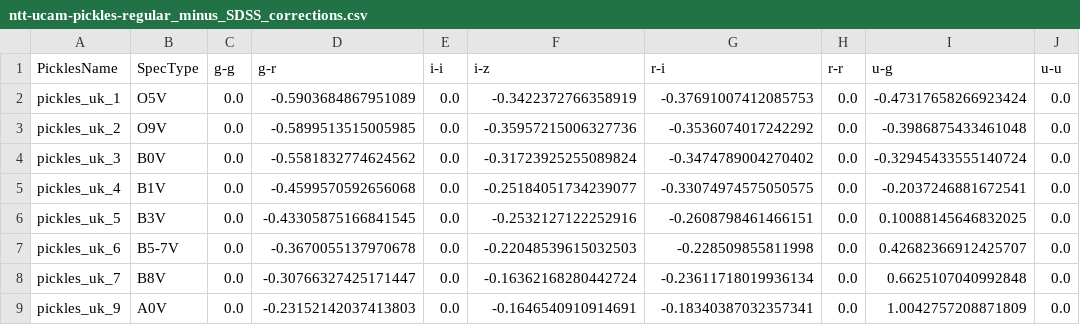
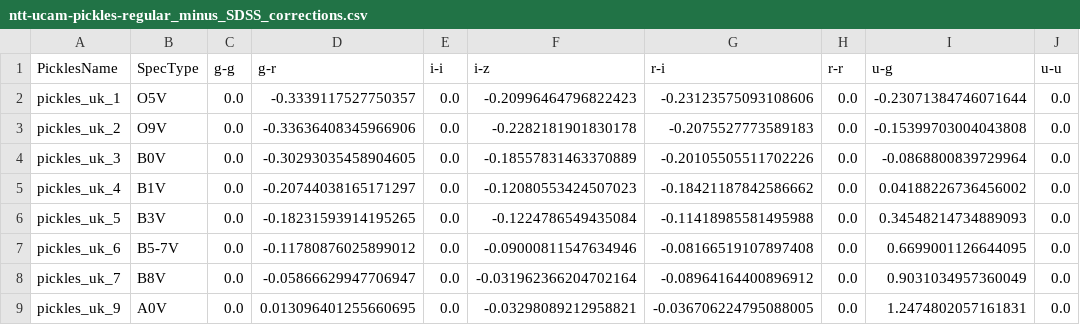
Before and after one commit to wildjames/BergeronColorCorrections, a CSV file: Standard_colour_corrections/ntt-ucam-pickles-regular_minus_SDSS_corrections.csv, drawn as a sheet; only a part is shown; the diff covers the shown part only; the diff names each change by its address in the sheet, - before the commit and + after, or states it on an @@ line.

```diff
--- a/Standard_colour_corrections/ntt-ucam-pickles-regular_minus_SDSS_corrections.csv
+++ b/Standard_colour_corrections/ntt-ucam-pickles-regular_minus_SDSS_corrections.csv
-D2 (g-r): -0.5903684867951089
+D2 (g-r): -0.3339117527750357
-F2 (i-z): -0.3422372766358919
+F2 (i-z): -0.20996464796822423
-G2 (r-i): -0.37691007412085753
+G2 (r-i): -0.23123575093108606
-I2 (u-g): -0.47317658266923424
+I2 (u-g): -0.23071384746071644
-D3 (g-r): -0.5899513515005985
+D3 (g-r): -0.33636408345966906
-F3 (i-z): -0.35957215006327736
+F3 (i-z): -0.2282181901830178
-G3 (r-i): -0.3536074017242292
+G3 (r-i): -0.2075527773589183
-I3 (u-g): -0.3986875433461048
+I3 (u-g): -0.15399703004043808
-D4 (g-r): -0.5581832774624562
+D4 (g-r): -0.30293035458904605
-F4 (i-z): -0.31723925255089824
+F4 (i-z): -0.18557831463370889
-G4 (r-i): -0.3474789004270402
+G4 (r-i): -0.20105505511702226
-I4 (u-g): -0.32945433555140724
+I4 (u-g): -0.0868800839729964
-D5 (g-r): -0.4599570592656068
+D5 (g-r): -0.20744038165171297
-F5 (i-z): -0.25184051734239077
+F5 (i-z): -0.12080553424507023
-G5 (r-i): -0.33074974575050575
+G5 (r-i): -0.18421187842586662
-I5 (u-g): -0.2037246881672541
+I5 (u-g): 0.04188226736456002
-D6 (g-r): -0.43305875166841545
+D6 (g-r): -0.18231593914195265
-F6 (i-z): -0.2532127122252916
+F6 (i-z): -0.1224786549435084
-G6 (r-i): -0.2608798461466151
+G6 (r-i): -0.11418985581495988
-I6 (u-g): 0.10088145646832025
+I6 (u-g): 0.34548214734889093
-D7 (g-r): -0.3670055137970678
+D7 (g-r): -0.11780876025899012
-F7 (i-z): -0.22048539615032503
+F7 (i-z): -0.09000811547634946
-G7 (r-i): -0.228509855811998
+G7 (r-i): -0.08166519107897408
-I7 (u-g): 0.42682366912425707
+I7 (u-g): 0.6699001126644095
-D8 (g-r): -0.30766327425171447
+D8 (g-r): -0.05866629947706947
-F8 (i-z): -0.16362168280442724
+F8 (i-z): -0.031962366204702164
-G8 (r-i): -0.23611718019936134
+G8 (r-i): -0.08964164400896912
-I8 (u-g): 0.6625107040992848
+I8 (u-g): 0.9031034957360049
-D9 (g-r): -0.23152142037413803
+D9 (g-r): 0.013096401255660695
-F9 (i-z): -0.1646540910914691
+F9 (i-z): -0.03298089212958821
-G9 (r-i): -0.18340387032357341
+G9 (r-i): -0.036706224795088005
-I9 (u-g): 1.0042757208871809
+I9 (u-g): 1.2474802057161831
```
Also changed, not shown: 76 edited cells elsewhere in this file, Standard_colour_corrections/ntt-ucam-pickles-super_minus_SDSS_corrections.csv, 3 other files.
